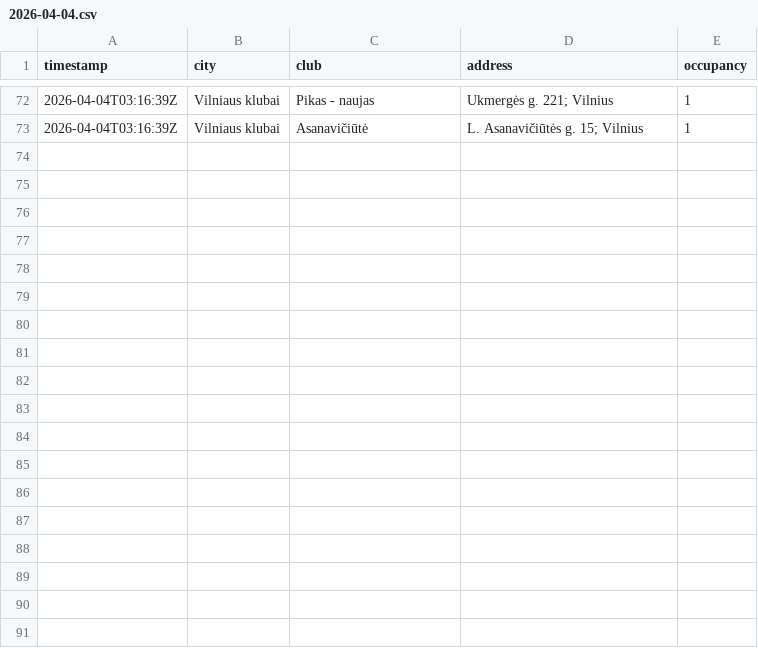
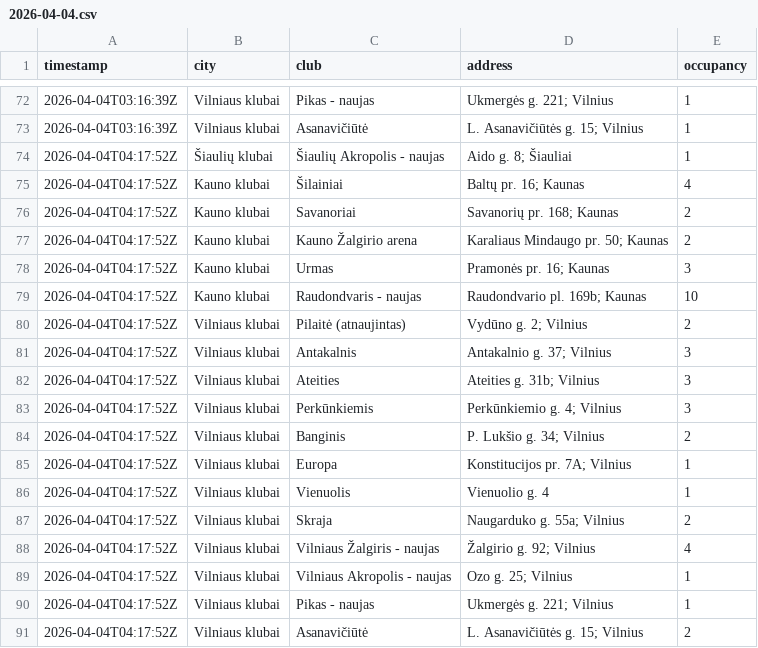
Before and after one commit to Nikamura/gym-tracker, a CSV file: data/2026-04-04.csv, drawn as a sheet; only a part is shown, gaps mark what is left out; the diff names each change by its address in the sheet, - before the commit and + after, or states it on an @@ line.

```diff
--- a/data/2026-04-04.csv
+++ b/data/2026-04-04.csv
+row 74: 2026-04-04T04:17:52Z | Šiaulių klubai | Šiaulių Akropolis - naujas | Aido g. 8; Šiauliai | 1
+row 75: 2026-04-04T04:17:52Z | Kauno klubai | Šilainiai | Baltų pr. 16; Kaunas | 4
+row 76: 2026-04-04T04:17:52Z | Kauno klubai | Savanoriai | Savanorių pr. 168; Kaunas | 2
+row 77: 2026-04-04T04:17:52Z | Kauno klubai | Kauno Žalgirio arena | Karaliaus Mindaugo pr. 50; Kaunas | 2
+row 78: 2026-04-04T04:17:52Z | Kauno klubai | Urmas | Pramonės pr. 16; Kaunas | 3
+row 79: 2026-04-04T04:17:52Z | Kauno klubai | Raudondvaris - naujas | Raudondvario pl. 169b; Kaunas | 10
+row 80: 2026-04-04T04:17:52Z | Vilniaus klubai | Pilaitė (atnaujintas) | Vydūno g. 2; Vilnius | 2
+row 81: 2026-04-04T04:17:52Z | Vilniaus klubai | Antakalnis | Antakalnio g. 37; Vilnius | 3
+row 82: 2026-04-04T04:17:52Z | Vilniaus klubai | Ateities | Ateities g. 31b; Vilnius | 3
+row 83: 2026-04-04T04:17:52Z | Vilniaus klubai | Perkūnkiemis | Perkūnkiemio g. 4; Vilnius | 3
+row 84: 2026-04-04T04:17:52Z | Vilniaus klubai | Banginis | P. Lukšio g. 34; Vilnius | 2
+row 85: 2026-04-04T04:17:52Z | Vilniaus klubai | Europa | Konstitucijos pr. 7A; Vilnius | 1
+row 86: 2026-04-04T04:17:52Z | Vilniaus klubai | Vienuolis | Vienuolio g. 4 | 1
+row 87: 2026-04-04T04:17:52Z | Vilniaus klubai | Skraja | Naugarduko g. 55a; Vilnius | 2
+row 88: 2026-04-04T04:17:52Z | Vilniaus klubai | Vilniaus Žalgiris - naujas | Žalgirio g. 92; Vilnius | 4
+row 89: 2026-04-04T04:17:52Z | Vilniaus klubai | Vilniaus Akropolis - naujas | Ozo g. 25; Vilnius | 1
+row 90: 2026-04-04T04:17:52Z | Vilniaus klubai | Pikas - naujas | Ukmergės g. 221; Vilnius | 1
+row 91: 2026-04-04T04:17:52Z | Vilniaus klubai | Asanavičiūtė | L. Asanavičiūtės g. 15; Vilnius | 2
```
